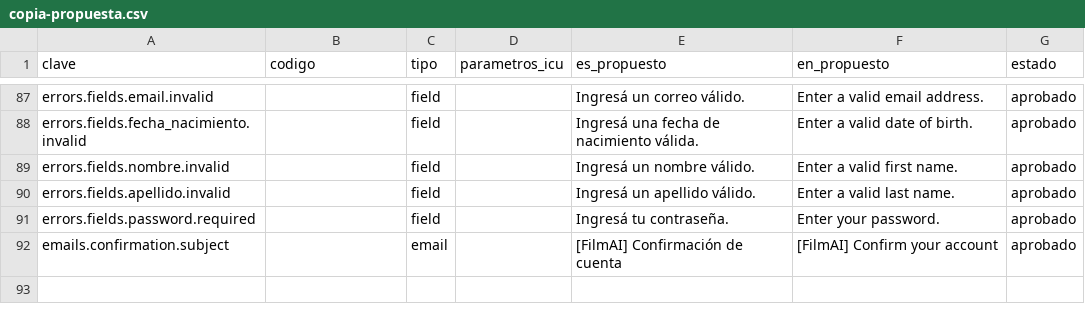
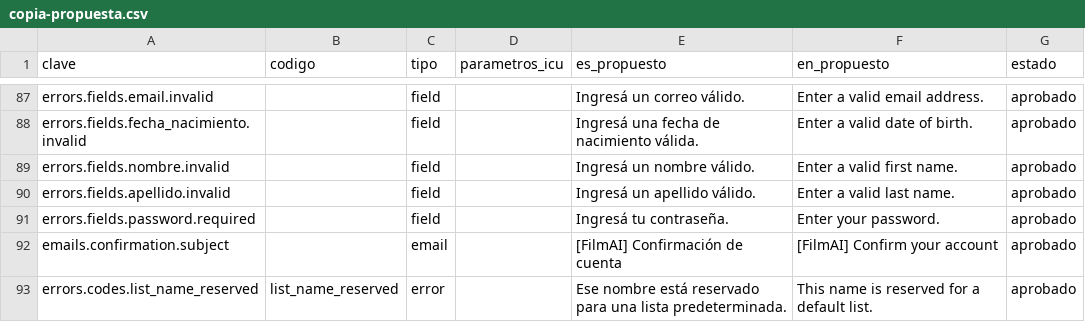
Before and after one commit to MarcosDebona25/FilmAI, a CSV file: docs/i18n/copia-propuesta.csv, drawn as a sheet; only a part is shown, gaps mark what is left out; the diff names each change by its address in the sheet, - before the commit and + after, or states it on an @@ line.

Commit message:
feat(listas): reserva nombres bilingües y exporta enums (OT-41B)
- backend/listas/identidades.py: nombres reservados ES/EN de listas.
- Serializador rechaza crear/renombrar con list_name_reserved (HTTP 409).
- contracts/enums.json + comando exportar_enums.
- Catálogo de errores, escenario F0, specs y registro de decisión.
- Trabajo rescatado del worktree /tmp/filmai-i18n-ot41b-retoma (estaba sin commitear).

```diff
--- a/docs/i18n/copia-propuesta.csv
+++ b/docs/i18n/copia-propuesta.csv
+row 93: errors.codes.list_name_reserved | list_name_reserved | error |  | Ese nombre está reservado para una lista predeterminada. | This name is reserved for a default list. | aprobado
```
Also changed, not shown: docs/i18n/errores.csv, 15 other files.
